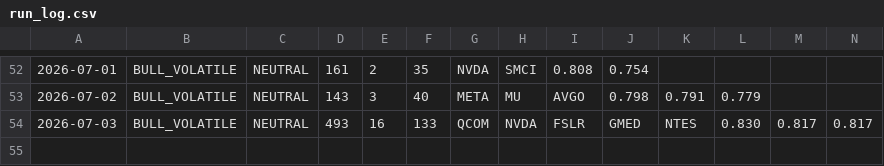
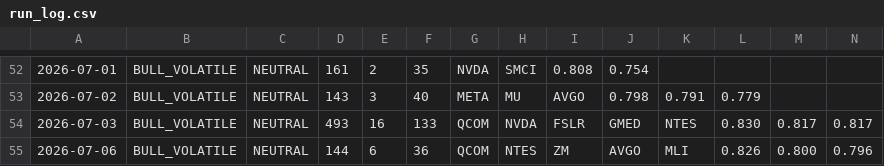
Before and after one commit to jakejwheeler12-cyber/stock-algo, a CSV file: outputs/reports/run_log.csv, drawn as a sheet; only a part is shown, gaps mark what is left out; rows hold the shown columns only; the diff names each change by its address in the sheet, - before the commit and + after, or states it on an @@ line.

Commit message:
Daily report 2026-07-06

```diff
--- a/outputs/reports/run_log.csv
+++ b/outputs/reports/run_log.csv
+row 55: 2026-07-06 | BULL_VOLATILE | NEUTRAL | 144 | 6 | 36 | QCOM | NTES | ZM | AVGO | MLI | 0.826 | 0.800 | 0.796
```
Also changed, not shown: 1 other file.
